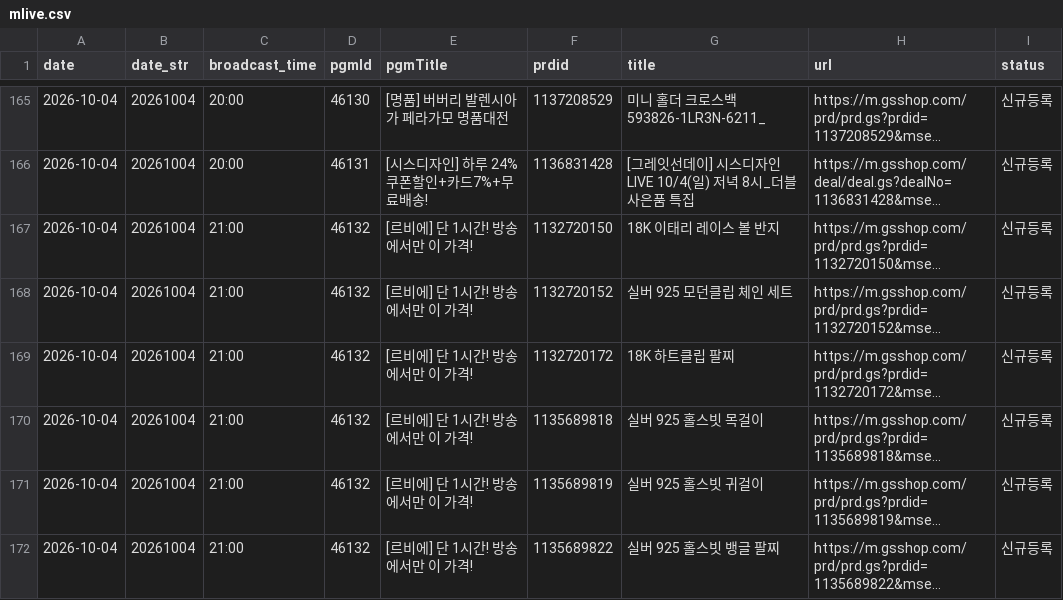
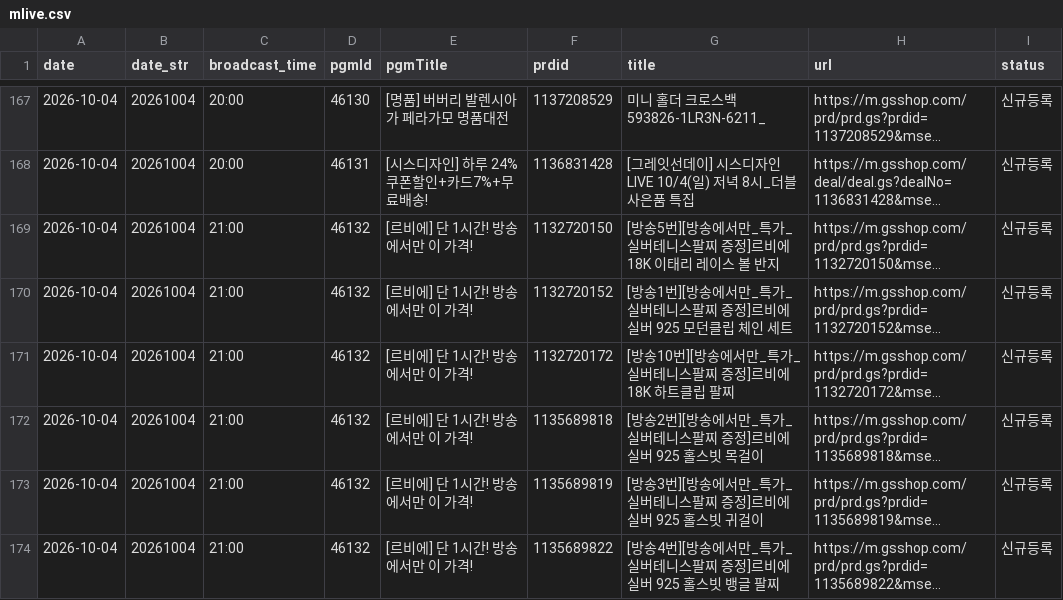
Before and after one commit to poodingcake-hue/GSMOBILE, a CSV file: data/mlive.csv, drawn as a sheet; only a part is shown, gaps mark what is left out; long unchanged cells end in …; addresses are those after the commit; the diff covers the shown part only; the diff names each change by its address in the sheet, - before the commit and + after, or states it on an @@ line.

```diff
--- a/data/mlive.csv
+++ b/data/mlive.csv
-G169 (title): 18K 이태리 레이스 볼 반지
+G169 (title): [방송5번][방송에서만_특가_실버테니스팔찌 증정]르비에 18K 이태리 레이스 볼 반지
-G170 (title): 실버 925 모던클립 체인 세트
+G170 (title): [방송1번][방송에서만_특가_실버테니스팔찌 증정]르비에 실버 925 모던클립 체인 세트
-G171 (title): 18K 하트클립 팔찌
+G171 (title): [방송10번][방송에서만_특가_실버테니스팔찌 증정]르비에 18K 하트클립 팔찌
-G172 (title): 실버 925 홀스빗 목걸이
+G172 (title): [방송2번][방송에서만_특가_실버테니스팔찌 증정]르비에 실버 925 홀스빗 목걸이
-G173 (title): 실버 925 홀스빗 귀걸이
+G173 (title): [방송3번][방송에서만_특가_실버테니스팔찌 증정]르비에 실버 925 홀스빗 귀걸이
-G174 (title): 실버 925 홀스빗 뱅글 팔찌
+G174 (title): [방송4번][방송에서만_특가_실버테니스팔찌 증정]르비에 실버 925 홀스빗 뱅글 팔찌
```
Also changed, not shown: 10 added rows, 4 removed rows and 18 edited cells elsewhere in this file, data/image.csv.
